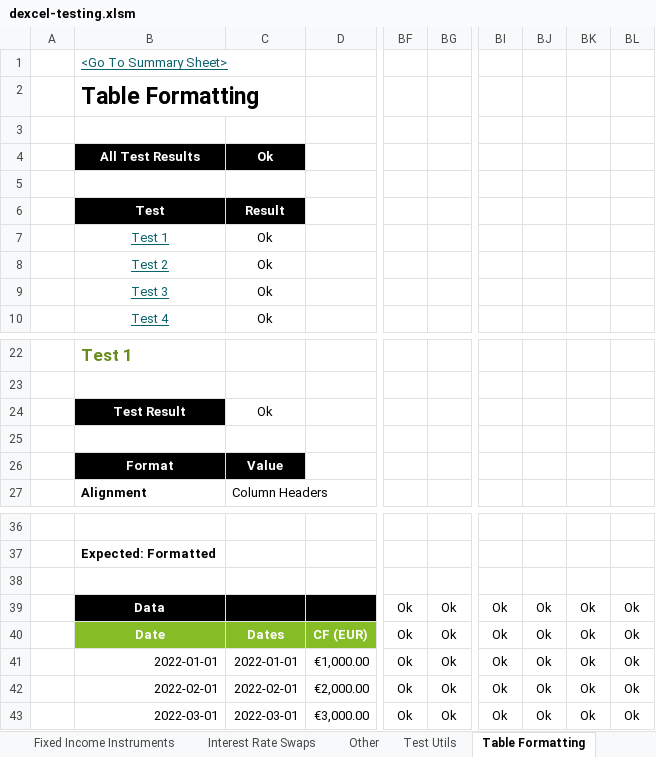
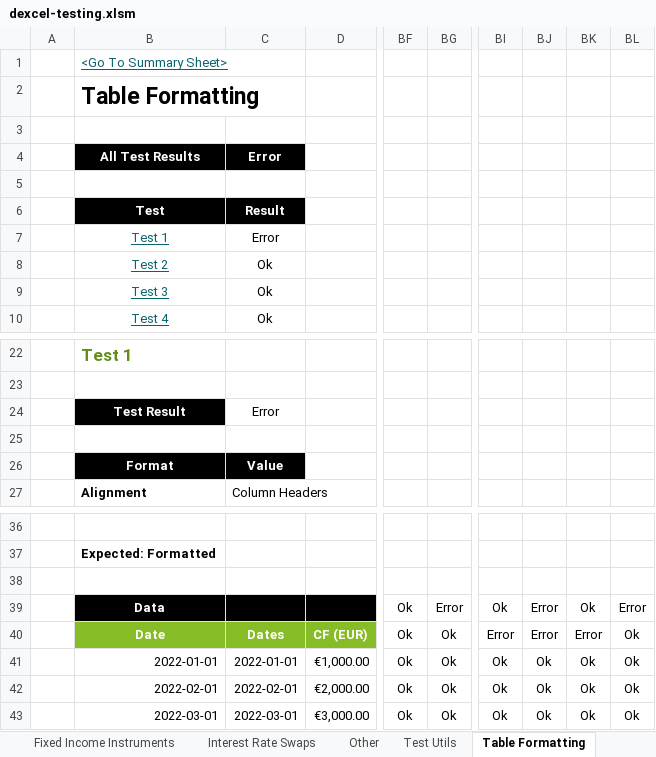
Before and after one commit to StormCollins/dExcel, an Excel workbook: dExcel/resources/workbooks/dexcel-testing.xlsm, sheet Table Formatting, drawn as a sheet; only a part is shown, gaps mark what is left out; values as stored, in another font and other column widths than the file's, no borders; conditional formats not drawn; the diff names each change by its address in the sheet, - before the commit and + after, or states it on an @@ line.

```diff
--- a/dExcel/resources/workbooks/dexcel-testing.xlsm (sheet Table Formatting)
+++ b/dExcel/resources/workbooks/dexcel-testing.xlsm (sheet Table Formatting)
-C4: Ok
+C4: Error
-C7: Ok
+C7: Error
-C24: Ok
+C24: Error
-BG39: Ok
+BG39: Error
-BJ39:BJ40: Ok
+BJ39:BJ40: Error
-BL39: Ok
+BL39: Error
-BI40: Ok
+BI40: Error
-BK40: Ok
+BK40: Error
```
Also changed, not shown: sheet Curves, sheet Stats, sheet Summary, sheet Sinlge Curve Bootstrapping, other sheet tabs, formulas that keep their value, 9 other files.
